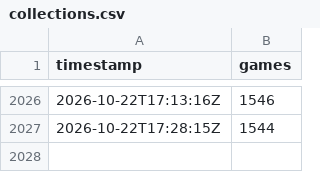
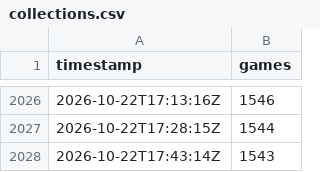
Before and after one commit to Chawewo/robloxPopularityTracker, a CSV file: data/collections.csv, drawn as a sheet; only a part is shown, gaps mark what is left out; the diff names each change by its address in the sheet, - before the commit and + after, or states it on an @@ line.

```diff
--- a/data/collections.csv
+++ b/data/collections.csv
+row 2028: 2026-10-22T17:43:14Z | 1543
```
Also changed, not shown: 2 other files.
